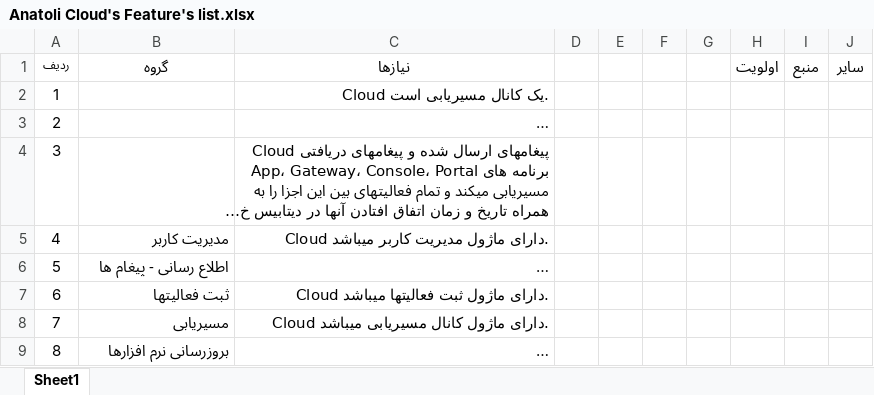
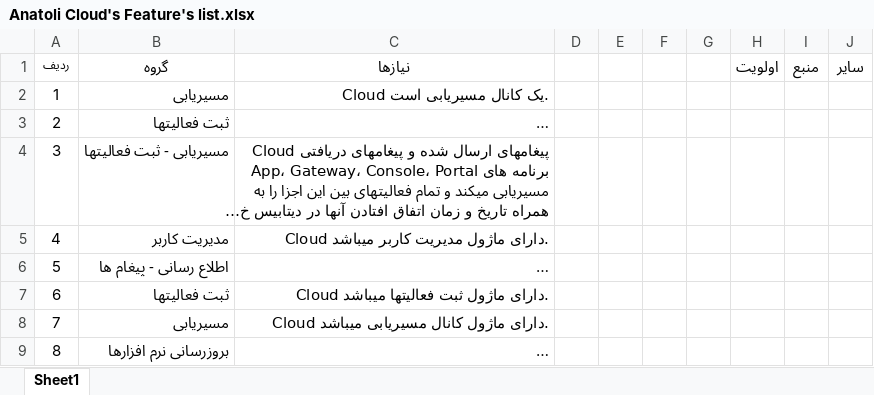
Before and after one commit to Varanegar/anatolialibrary, an Excel workbook: Document/DPV.FL/Anatoli Cloud's Feature's list.xlsx, sheet Sheet1, drawn as a sheet; only a part is shown; long unchanged cells end in …; values as stored, in another font and other column widths than the file's, no borders; the diff covers the shown part only; the diff names each change by its address in the sheet, - before the commit and + after, or states it on an @@ line.

```diff
--- a/Document/DPV.FL/Anatoli Cloud's Feature's list.xlsx (sheet Sheet1)
+++ b/Document/DPV.FL/Anatoli Cloud's Feature's list.xlsx (sheet Sheet1)
-B2 (گروه): (empty)
+B2 (گروه): مسیریابی
-B3 (گروه): (empty)
+B3 (گروه): ثبت فعالیتها
-B4 (گروه): (empty)
+B4 (گروه): مسیریابی - ثبت فعالیتها
```
Also changed, not shown: 36 removed rows elsewhere in this sheet.
